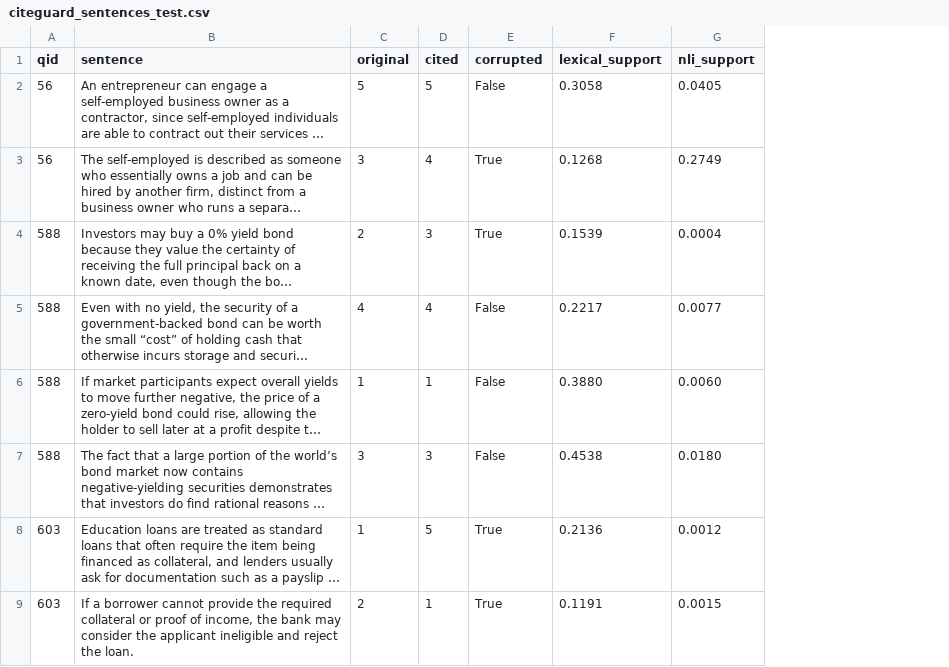
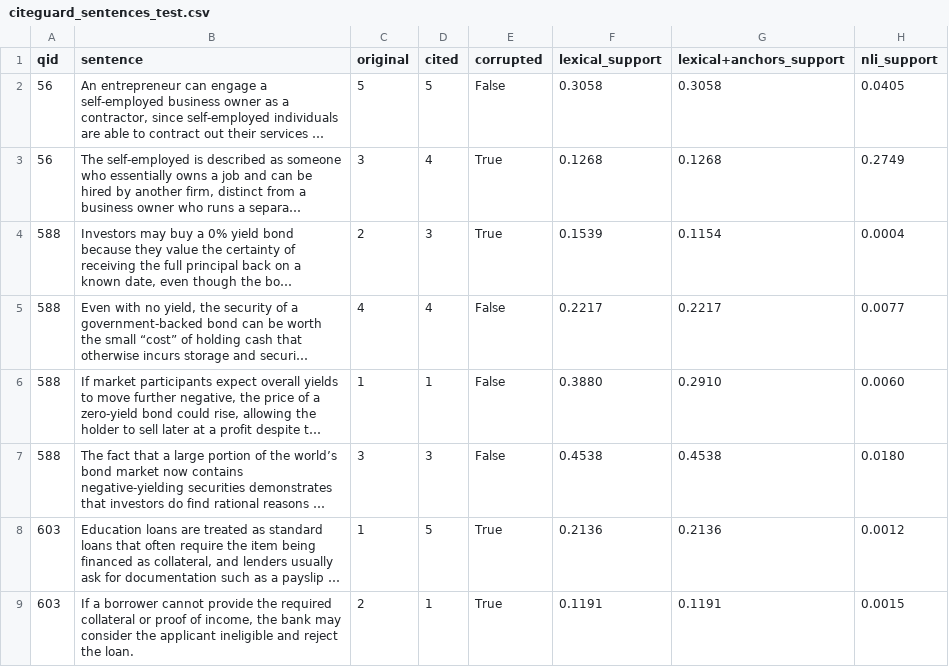
Before and after one commit to codenewbie09/CiteGuard, a CSV file: results/citeguard_sentences_test.csv, drawn as a sheet; only a part is shown; long unchanged cells end in …; the diff names each change by its address in the sheet, - before the commit and + after, or states it on an @@ line.

```diff
--- a/results/citeguard_sentences_test.csv
+++ b/results/citeguard_sentences_test.csv
+column G (lexical+anchors_support), rows 2-9: 0.3058 | 0.1268 | 0.1154 | 0.2217 | 0.2910 | 0.4538 | 0.2136 | 0.1191
```
Also changed, not shown: results/citeguard_corruption.csv, results/citeguard_threshold_curve.csv, 12 other files.
